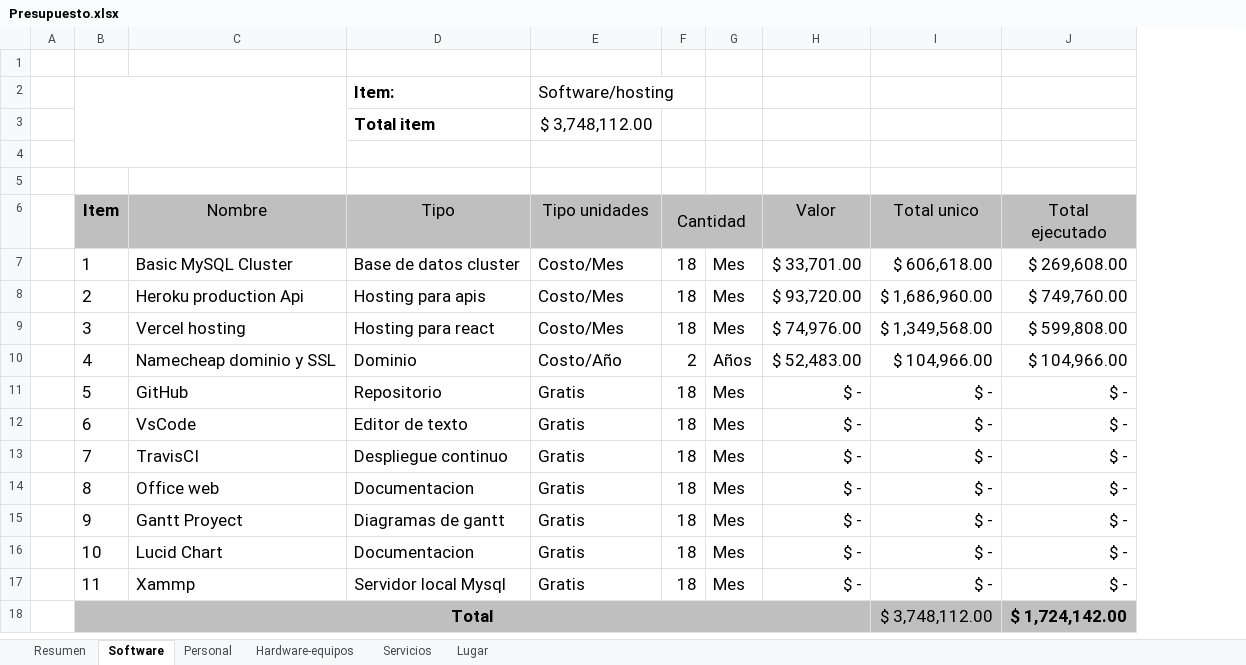
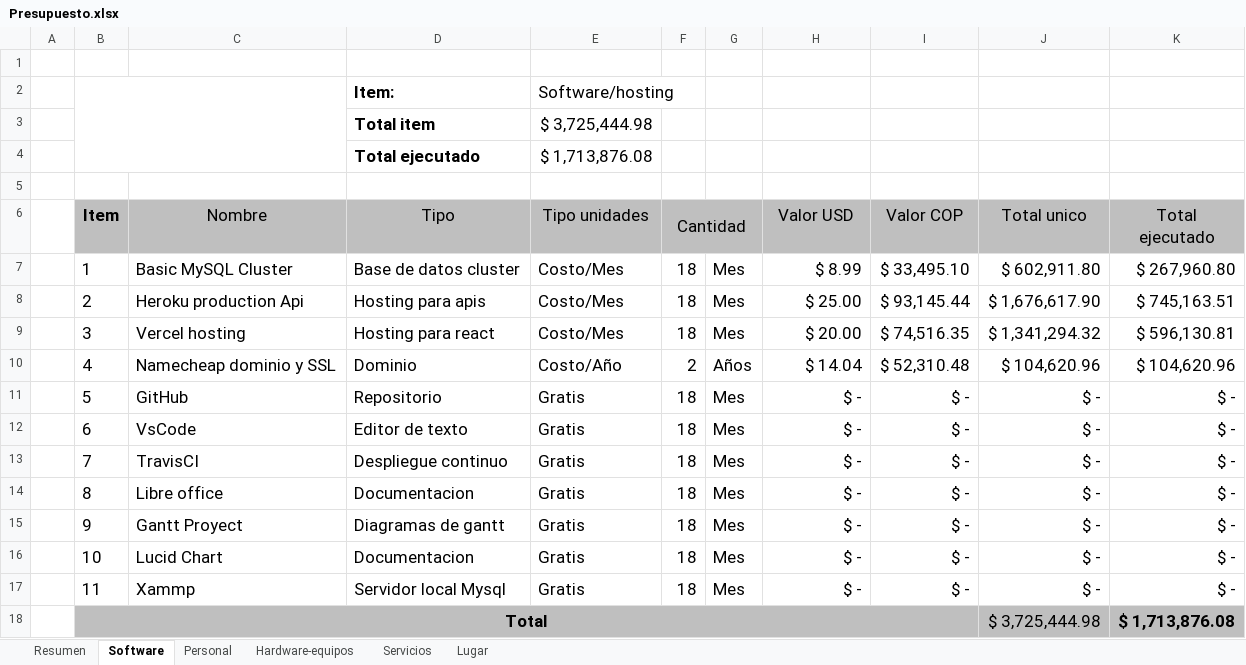
Before and after one commit to Qrlean/Qrlean, an Excel workbook: 2.Analisis/Diagrama de gantt - Presupuesto/Presupuesto.xlsx, sheet Software, drawn as a sheet; values as stored, in another font and other column widths than the file's, no borders; charts and pictures not drawn; removed rows and columns are numbered as before the commit, all else as after; the diff names each change by its address in the sheet, - before the commit and + after, or states it on an @@ line.

```diff
--- a/2.Analisis/Diagrama de gantt - Presupuesto/Presupuesto.xlsx (sheet Software)
+++ b/2.Analisis/Diagrama de gantt - Presupuesto/Presupuesto.xlsx (sheet Software)
+column I (Valor COP), rows 7-17: $ 33,495.10 | $ 93,145.44 | $ 74,516.35 | $ 52,310.48 | $ - | $ - | $ - | $ - | $ - | $ - | $ -
-B2:C4 merged
+B2:C4 merged
-E3 (Tipo unidades): $ 3,748,112.00
+E3 (Tipo unidades): $ 3,725,444.98
+row 4:  |  |  | Total ejecutado | $ 1,713,876.08
-row 5: (empty)
-H6: Valor
+H6: Valor USD
-H7 (Valor USD): $ 33,701.00
+H7 (Valor USD): $ 8.99
-J7 (Total unico): $ 606,618.00
+J7 (Total unico): $ 602,911.80
-K7 (Total ejecutado): $ 269,608.00
+K7 (Total ejecutado): $ 267,960.80
-H8 (Valor USD): $ 93,720.00
+H8 (Valor USD): $ 25.00
-J8 (Total unico): $ 1,686,960.00
+J8 (Total unico): $ 1,676,617.90
-K8 (Total ejecutado): $ 749,760.00
+K8 (Total ejecutado): $ 745,163.51
-H9 (Valor USD): $ 74,976.00
+H9 (Valor USD): $ 20.00
-J9 (Total unico): $ 1,349,568.00
+J9 (Total unico): $ 1,341,294.32
-K9 (Total ejecutado): $ 599,808.00
+K9 (Total ejecutado): $ 596,130.81
-H10 (Valor USD): $ 52,483.00
+H10 (Valor USD): $ 14.04
-J10 (Total unico): $ 104,966.00
+J10 (Total unico): $ 104,620.96
-K10 (Total ejecutado): $ 104,966.00
+K10 (Total ejecutado): $ 104,620.96
-C14 (Nombre): Office web
+C14 (Nombre): Libre office
-J18 (Total unico): $ 3,748,112.00
+J18 (Total unico): $ 3,725,444.98
-K18 (Total ejecutado): $ 1,724,142.00
+K18 (Total ejecutado): $ 1,713,876.08
```
Also changed, not shown: sheet Resumen, sheet Lugar, sheet Servicios, sheet Hardware-equipos, sheet Personal, 4 other files.
